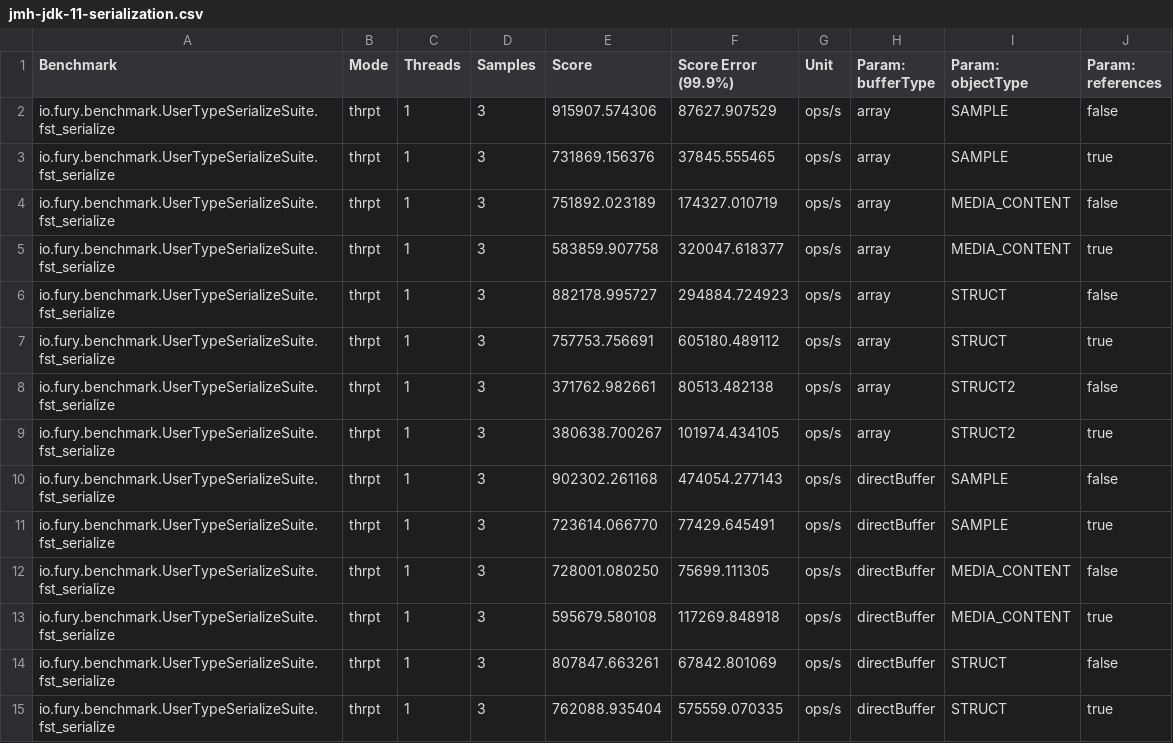
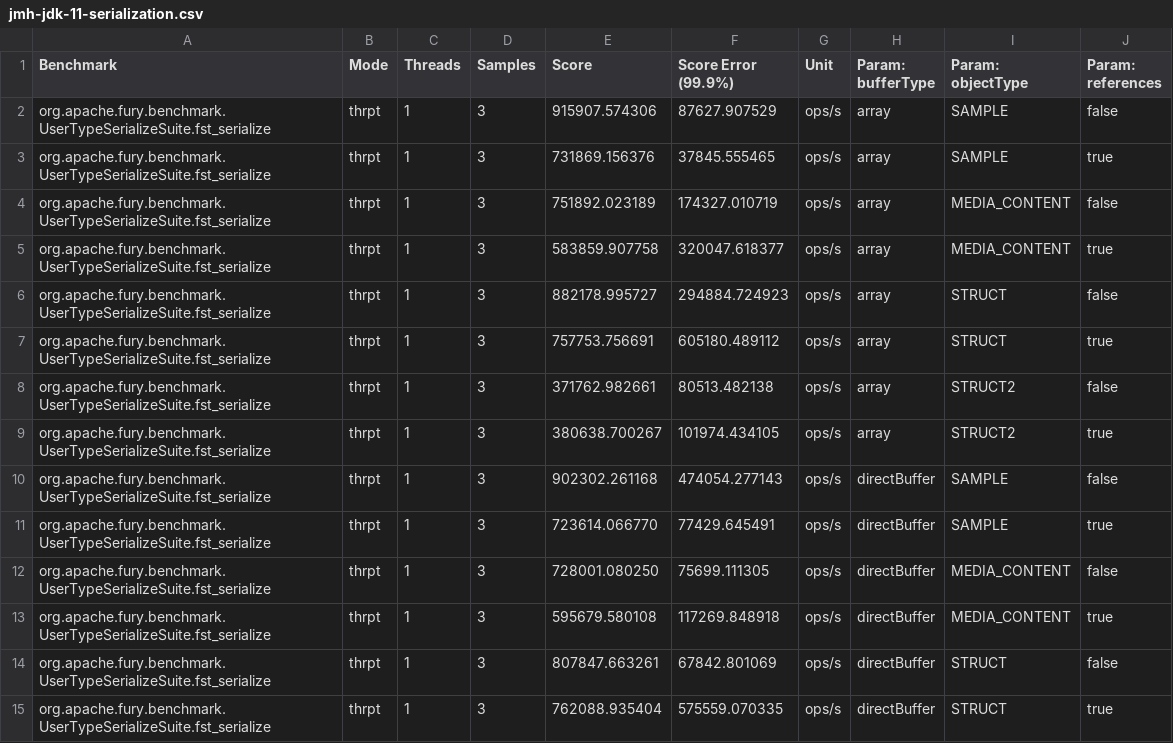
Before and after one commit to apache/fury-site, a CSV file: public/benchmarks/data/jmh-jdk-11-serialization.csv, drawn as a sheet; only a part is shown; the diff covers the shown part only.

```diff
--- a/public/benchmarks/data/jmh-jdk-11-serialization.csv
+++ b/public/benchmarks/data/jmh-jdk-11-serialization.csv
@@ -1,15 +1,15 @@
 "Benchmark","Mode","Threads","Samples","Score","Score Error (99.9%)","Unit","Param: bufferType","Param: objectType","Param: references"
-"io.fury.benchmark.UserTypeSerializeSuite.fst_serialize","thrpt",1,3,915907.574306,87627.907529,"ops/s",array,SAMPLE,false
-"io.fury.benchmark.UserTypeSerializeSuite.fst_serialize","thrpt",1,3,731869.156376,37845.555465,"ops/s",array,SAMPLE,true
-"io.fury.benchmark.UserTypeSerializeSuite.fst_serialize","thrpt",1,3,751892.023189,174327.010719,"ops/s",array,MEDIA_CONTENT,false
-"io.fury.benchmark.UserTypeSerializeSuite.fst_serialize","thrpt",1,3,583859.907758,320047.618377,"ops/s",array,MEDIA_CONTENT,true
-"io.fury.benchmark.UserTypeSerializeSuite.fst_serialize","thrpt",1,3,882178.995727,294884.724923,"ops/s",array,STRUCT,false
-"io.fury.benchmark.UserTypeSerializeSuite.fst_serialize","thrpt",1,3,757753.756691,605180.489112,"ops/s",array,STRUCT,true
-"io.fury.benchmark.UserTypeSerializeSuite.fst_serialize","thrpt",1,3,371762.982661,80513.482138,"ops/s",array,STRUCT2,false
-"io.fury.benchmark.UserTypeSerializeSuite.fst_serialize","thrpt",1,3,380638.700267,101974.434105,"ops/s",array,STRUCT2,true
-"io.fury.benchmark.UserTypeSerializeSuite.fst_serialize","thrpt",1,3,902302.261168,474054.277143,"ops/s",directBuffer,SAMPLE,false
-"io.fury.benchmark.UserTypeSerializeSuite.fst_serialize","thrpt",1,3,723614.066770,77429.645491,"ops/s",directBuffer,SAMPLE,true
-"io.fury.benchmark.UserTypeSerializeSuite.fst_serialize","thrpt",1,3,728001.080250,75699.111305,"ops/s",directBuffer,MEDIA_CONTENT,false
-"io.fury.benchmark.UserTypeSerializeSuite.fst_serialize","thrpt",1,3,595679.580108,117269.848918,"ops/s",directBuffer,MEDIA_CONTENT,true
-"io.fury.benchmark.UserTypeSerializeSuite.fst_serialize","thrpt",1,3,807847.663261,67842.801069,"ops/s",directBuffer,STRUCT,false
-"io.fury.benchmark.UserTypeSerializeSuite.fst_serialize","thrpt",1,3,762088.935404,575559.070335,"ops/s",directBuffer,STRUCT,true
+"org.apache.fury.benchmark.UserTypeSerializeSuite.fst_serialize","thrpt",1,3,915907.574306,87627.907529,"ops/s",array,SAMPLE,false
+"org.apache.fury.benchmark.UserTypeSerializeSuite.fst_serialize","thrpt",1,3,731869.156376,37845.555465,"ops/s",array,SAMPLE,true
+"org.apache.fury.benchmark.UserTypeSerializeSuite.fst_serialize","thrpt",1,3,751892.023189,174327.010719,"ops/s",array,MEDIA_CONTENT,false
+"org.apache.fury.benchmark.UserTypeSerializeSuite.fst_serialize","thrpt",1,3,583859.907758,320047.618377,"ops/s",array,MEDIA_CONTENT,true
+"org.apache.fury.benchmark.UserTypeSerializeSuite.fst_serialize","thrpt",1,3,882178.995727,294884.724923,"ops/s",array,STRUCT,false
+"org.apache.fury.benchmark.UserTypeSerializeSuite.fst_serialize","thrpt",1,3,757753.756691,605180.489112,"ops/s",array,STRUCT,true
+"org.apache.fury.benchmark.UserTypeSerializeSuite.fst_serialize","thrpt",1,3,371762.982661,80513.482138,"ops/s",array,STRUCT2,false
+"org.apache.fury.benchmark.UserTypeSerializeSuite.fst_serialize","thrpt",1,3,380638.700267,101974.434105,"ops/s",array,STRUCT2,true
+"org.apache.fury.benchmark.UserTypeSerializeSuite.fst_serialize","thrpt",1,3,902302.261168,474054.277143,"ops/s",directBuffer,SAMPLE,false
+"org.apache.fury.benchmark.UserTypeSerializeSuite.fst_serialize","thrpt",1,3,723614.066770,77429.645491,"ops/s",directBuffer,SAMPLE,true
+"org.apache.fury.benchmark.UserTypeSerializeSuite.fst_serialize","thrpt",1,3,728001.080250,75699.111305,"ops/s",directBuffer,MEDIA_CONTENT,false
+"org.apache.fury.benchmark.UserTypeSerializeSuite.fst_serialize","thrpt",1,3,595679.580108,117269.848918,"ops/s",directBuffer,MEDIA_CONTENT,true
+"org.apache.fury.benchmark.UserTypeSerializeSuite.fst_serialize","thrpt",1,3,807847.663261,67842.801069,"ops/s",directBuffer,STRUCT,false
+"org.apache.fury.benchmark.UserTypeSerializeSuite.fst_serialize","thrpt",1,3,762088.935404,575559.070335,"ops/s",directBuffer,STRUCT,true
```
Also changed, not shown: 138 edited cells elsewhere in this file, public/benchmarks/data/jmh-jdk-11-deserialization.csv, public/benchmarks/data/jmh-jdk-11-zerocopy.csv.
